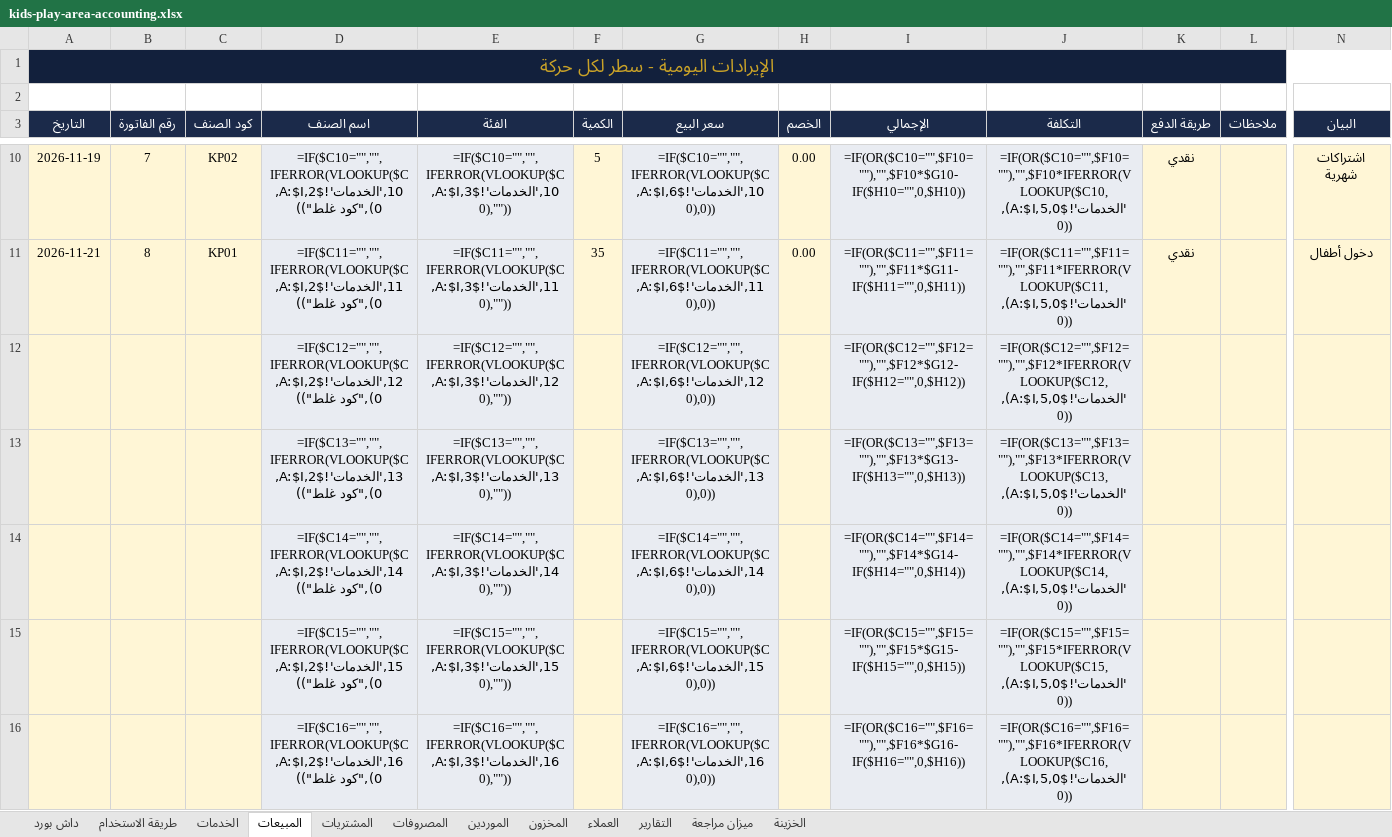
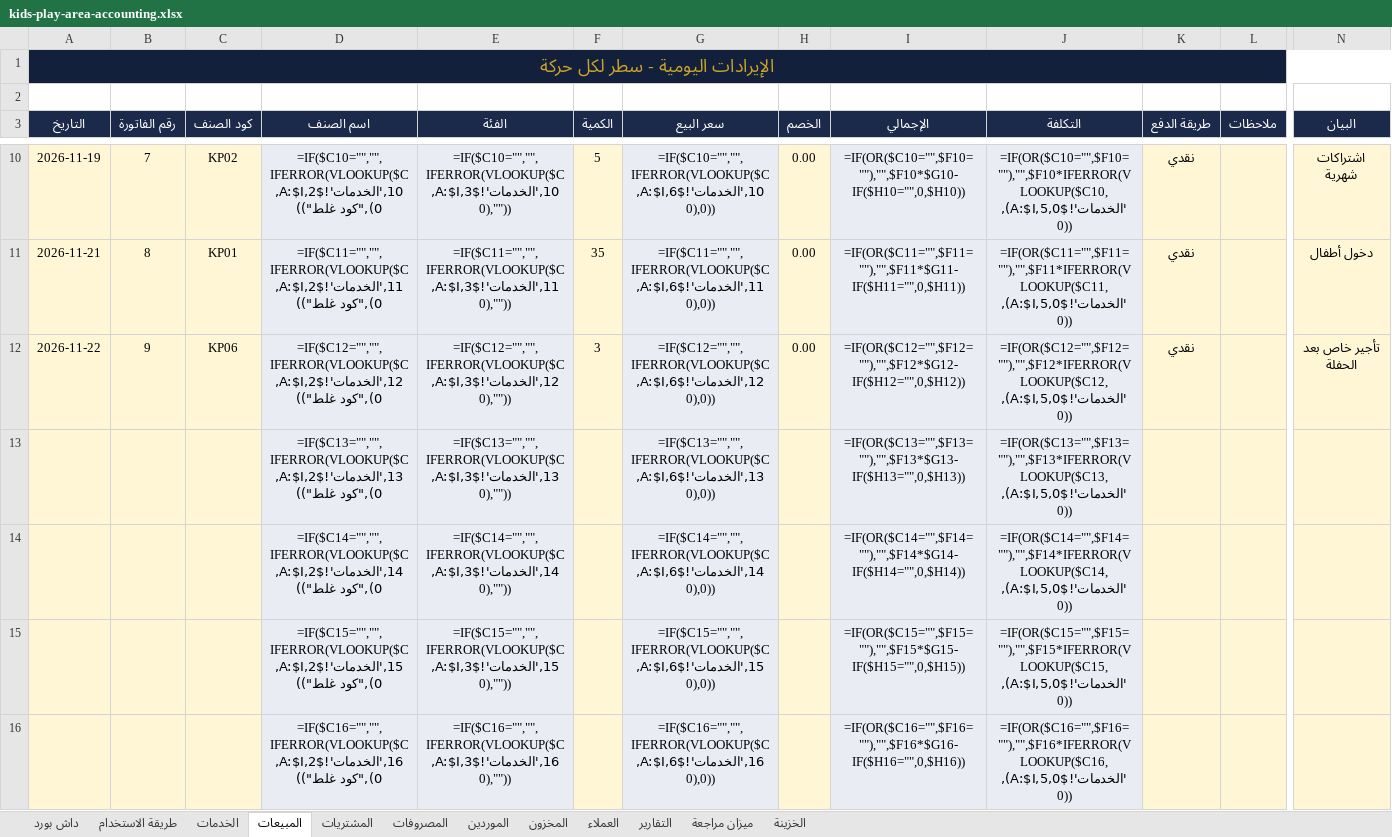
Before and after one commit to accounting-capsule/accounting-capsule.github.io, an Excel workbook: downloads/kids-play-area-accounting.xlsx, sheet المبيعات, drawn as a sheet; only a part is shown, gaps mark what is left out; values as stored, in another font and other column widths than the file's, no borders; formulas without a stored value are shown as written; removed rows and columns are numbered as before the commit, all else as after; rows hold the shown columns only; the diff names each change by its address in the sheet, - before the commit and + after, or states it on an @@ line.

```diff
--- a/downloads/kids-play-area-accounting.xlsx (sheet المبيعات)
+++ b/downloads/kids-play-area-accounting.xlsx (sheet المبيعات)
-row 12:  |  |  | =IF($C12="","",IFERROR(VLOOKUP($C12,'الخدمات'!$A:$I,2,0),"كود غلط")) | =IF($C12="","",IFERROR(VLOOKUP($C12,'الخدمات'!$A:$I,3,0),"")) |  | =IF($C12="","",IFERROR(VLOOKUP($C12,'الخدمات'!$A:$I,6,0),0)) |  | =IF(OR($C12="",$F12=""),"",$F12*$G12-IF($H12="",0,$H12)) | =IF(OR($C12="",$F12=""),"",$F12*IFERROR(VLOOKUP($C12,'الخدمات'!$A:$I,5,0),0))
+row 12: 2026-11-22 | 9 | KP06 | =IF($C12="","",IFERROR(VLOOKUP($C12,'الخدمات'!$A:$I,2,0),"كود غلط")) | =IF($C12="","",IFERROR(VLOOKUP($C12,'الخدمات'!$A:$I,3,0),"")) | 3 | =IF($C12="","",IFERROR(VLOOKUP($C12,'الخدمات'!$A:$I,6,0),0)) | 0.00 | =IF(OR($C12="",$F12=""),"",$F12*$G12-IF($H12="",0,$H12)) | =IF(OR($C12="",$F12=""),"",$F12*IFERROR(VLOOKUP($C12,'الخدمات'!$A:$I,5,0),0)) | نقدي |  | تأجير خاص بعد الحفلة
```
Also changed, not shown: sheet الخدمات, downloads/real-estate-office-accounting.xlsx, 13 other files.
